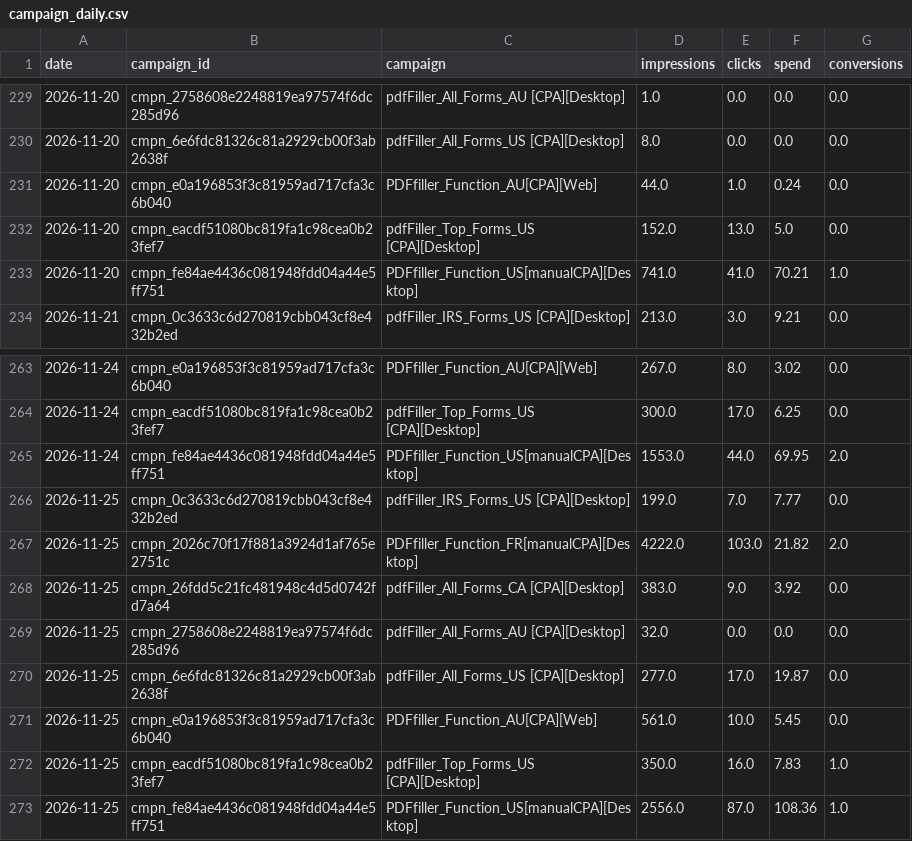
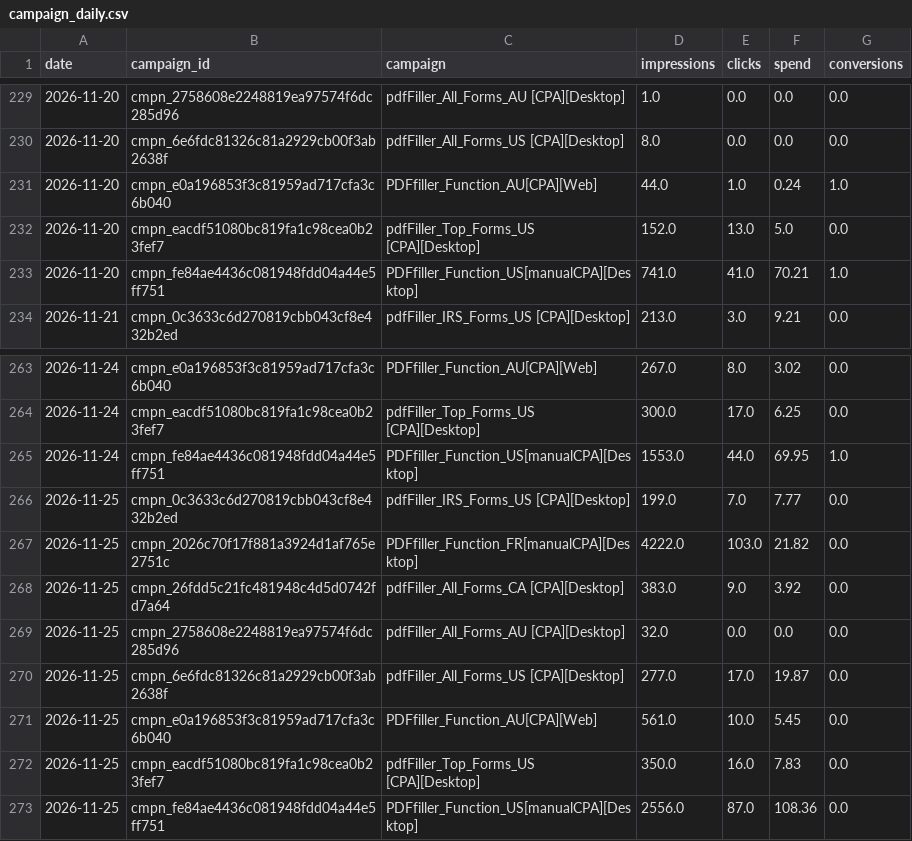
Before and after one commit to sushchenkoganna-jpg/openai-ads-daily, a CSV file: data/campaign_daily.csv, drawn as a sheet; only a part is shown, gaps mark what is left out.

```diff
--- a/data/campaign_daily.csv
+++ b/data/campaign_daily.csv
@@ -230,3 +230,3 @@ date,campaign_id,campaign,impressions,clicks,spend,conversions
 2026-11-20,cmpn_6e6fdc81326c81a2929cb00f3ab2638f,pdfFiller_All_Forms_US [CPA][Desktop],8.0,0.0,0.0,0.0
-2026-11-20,cmpn_e0a196853f3c81959ad717cfa3c6b040,PDFfiller_Function_AU[CPA][Web],44.0,1.0,0.24,0.0
+2026-11-20,cmpn_e0a196853f3c81959ad717cfa3c6b040,PDFfiller_Function_AU[CPA][Web],44.0,1.0,0.24,1.0
 2026-11-20,cmpn_eacdf51080bc819fa1c98cea0b23fef7,pdfFiller_Top_Forms_US [CPA][Desktop],152.0,13.0,5.0,0.0
@@ -264,5 +264,5 @@ date,campaign_id,campaign,impressions,clicks,spend,conversions
 2026-11-24,cmpn_eacdf51080bc819fa1c98cea0b23fef7,pdfFiller_Top_Forms_US [CPA][Desktop],300.0,17.0,6.25,0.0
-2026-11-24,cmpn_fe84ae4436c081948fdd04a44e5ff751,PDFfiller_Function_US[manualCPA][Desktop],1553.0,44.0,69.95,2.0
+2026-11-24,cmpn_fe84ae4436c081948fdd04a44e5ff751,PDFfiller_Function_US[manualCPA][Desktop],1553.0,44.0,69.95,1.0
 2026-11-25,cmpn_0c3633c6d270819cbb043cf8e432b2ed,pdfFiller_IRS_Forms_US [CPA][Desktop],199.0,7.0,7.77,0.0
-2026-11-25,cmpn_2026c70f17f881a3924d1af765e2751c,PDFfiller_Function_FR[manualCPA][Desktop],4222.0,103.0,21.82,2.0
+2026-11-25,cmpn_2026c70f17f881a3924d1af765e2751c,PDFfiller_Function_FR[manualCPA][Desktop],4222.0,103.0,21.82,0.0
 2026-11-25,cmpn_26fdd5c21fc481948c4d5d0742fd7a64,pdfFiller_All_Forms_CA [CPA][Desktop],383.0,9.0,3.92,0.0
@@ -271,3 +271,3 @@ date,campaign_id,campaign,impressions,clicks,spend,conversions
 2026-11-25,cmpn_e0a196853f3c81959ad717cfa3c6b040,PDFfiller_Function_AU[CPA][Web],561.0,10.0,5.45,0.0
-2026-11-25,cmpn_eacdf51080bc819fa1c98cea0b23fef7,pdfFiller_Top_Forms_US [CPA][Desktop],350.0,16.0,7.83,1.0
-2026-11-25,cmpn_fe84ae4436c081948fdd04a44e5ff751,PDFfiller_Function_US[manualCPA][Desktop],2556.0,87.0,108.36,1.0
+2026-11-25,cmpn_eacdf51080bc819fa1c98cea0b23fef7,pdfFiller_Top_Forms_US [CPA][Desktop],350.0,16.0,7.83,0.0
+2026-11-25,cmpn_fe84ae4436c081948fdd04a44e5ff751,PDFfiller_Function_US[manualCPA][Desktop],2556.0,87.0,108.36,0.0
```
Also changed, not shown: data/country_daily.csv, 2 other files.
